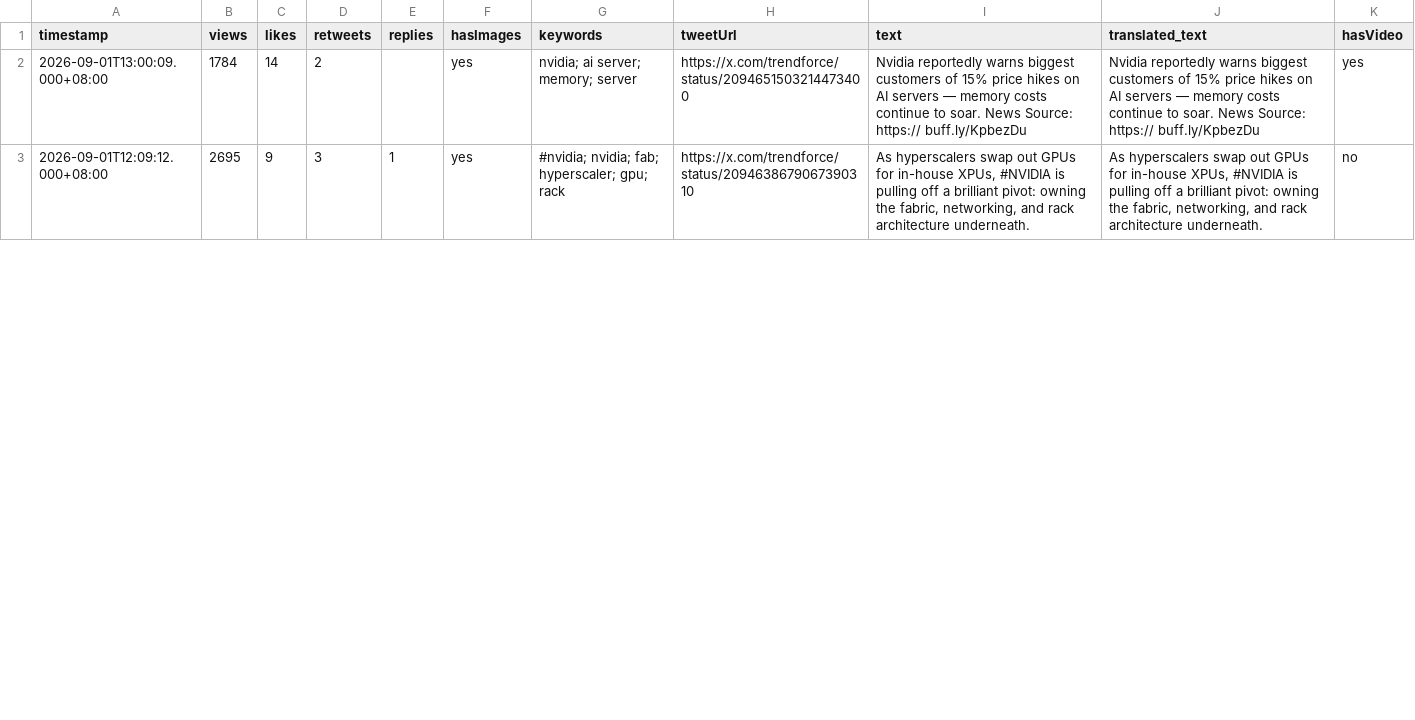
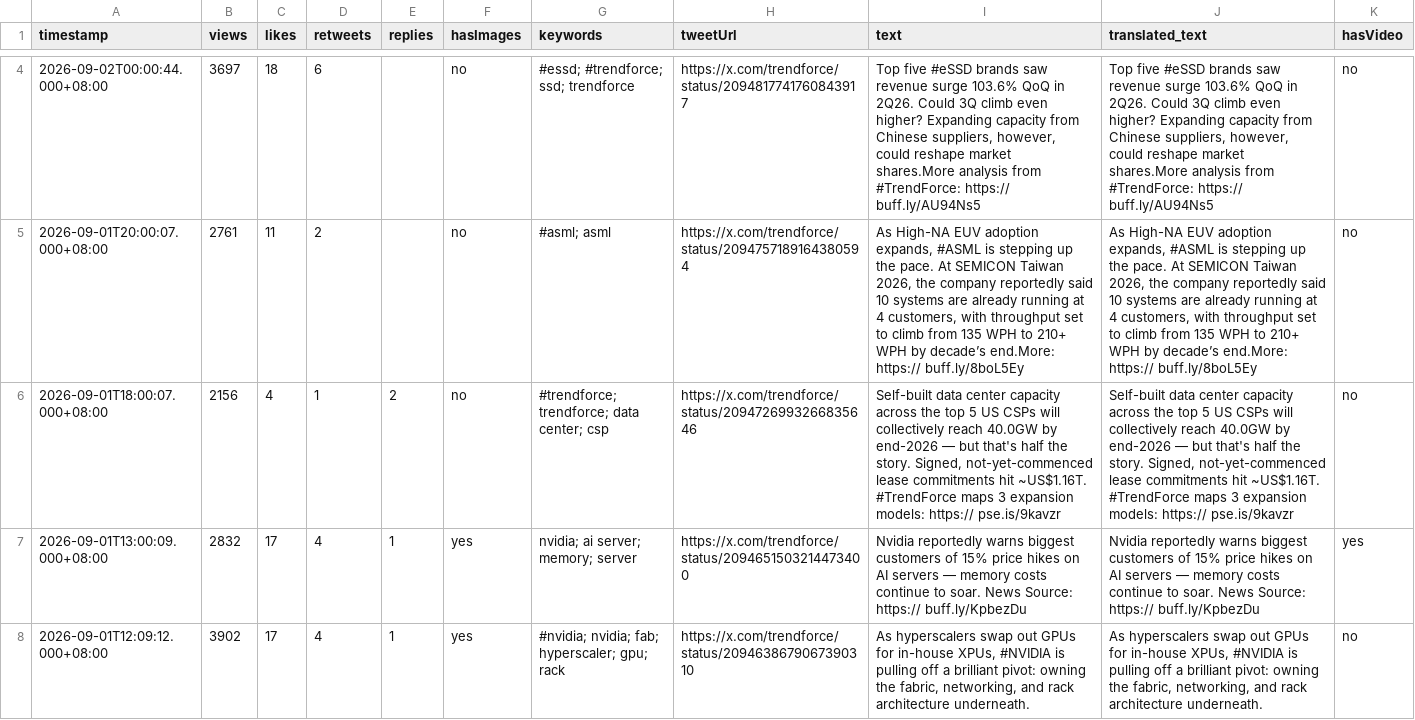
Before and after one commit to Evaline8485/TrendForceDashboard, a CSV file: csv/TrendForce.csv, drawn as a sheet; only a part is shown, gaps mark what is left out; addresses are those after the commit; the diff covers the shown part only; the diff names each change by its address in the sheet, - before the commit and + after, or states it on an @@ line.

```diff
--- a/csv/TrendForce.csv
+++ b/csv/TrendForce.csv
+row 4: 2026-09-02T00:00:44.000+08:00 | 3697 | 18 | 6 |  | no | #essd; #trendforce; ssd; trendforce | https://x.com/trendforce/status/2094817741760843917 | Top five #eSSD brands saw revenue surge 103.6% QoQ in 2Q26. Could 3Q climb even higher? Expanding capacity from Chinese suppliers, however, could reshape market shares.More analysis from #TrendForce: https:// buff.ly/AU94Ns5 | Top five #eSSD brands saw revenue surge 103.6% QoQ in 2Q26. Could 3Q climb even higher? Expanding capacity from Chinese suppliers, however, could reshape market shares.More analysis from #TrendForce: https:// buff.ly/AU94Ns5 | no
+row 5: 2026-09-01T20:00:07.000+08:00 | 2761 | 11 | 2 |  | no | #asml; asml | https://x.com/trendforce/status/2094757189164380594 | As High-NA EUV adoption expands, #ASML is stepping up the pace. At SEMICON Taiwan 2026, the company reportedly said 10 systems are already running at 4 customers, with throughput set to climb from 135 WPH to 210+ WPH by decade’s end.More: https:// buff.ly/8boL5Ey | As High-NA EUV adoption expands, #ASML is stepping up the pace. At SEMICON Taiwan 2026, the company reportedly said 10 systems are already running at 4 customers, with throughput set to climb from 135 WPH to 210+ WPH by decade’s end.More: https:// buff.ly/8boL5Ey | no
+row 6: 2026-09-01T18:00:07.000+08:00 | 2156 | 4 | 1 | 2 | no | #trendforce; trendforce; data center; csp | https://x.com/trendforce/status/2094726993266835646 | Self-built data center capacity across the top 5 US CSPs will collectively reach 40.0GW by end-2026 — but that's half the story. Signed, not-yet-commenced lease commitments hit ~US$1.16T. #TrendForce maps 3 expansion models: https:// pse.is/9kavzr | Self-built data center capacity across the top 5 US CSPs will collectively reach 40.0GW by end-2026 — but that's half the story. Signed, not-yet-commenced lease commitments hit ~US$1.16T. #TrendForce maps 3 expansion models: https:// pse.is/9kavzr | no
-B7 (views): 1784
+B7 (views): 2832
-C7 (likes): 14
+C7 (likes): 17
-D7 (retweets): 2
+D7 (retweets): 4
-E7 (replies): (empty)
+E7 (replies): 1
-B8 (views): 2695
+B8 (views): 3902
-C8 (likes): 9
+C8 (likes): 17
-D8 (retweets): 3
+D8 (retweets): 4
```
Also changed, not shown: 2 added rows and 22 edited cells elsewhere in this file, csv/HyperTechInvest.csv, csv/SemiAnalysis_.csv, 39 other files.
